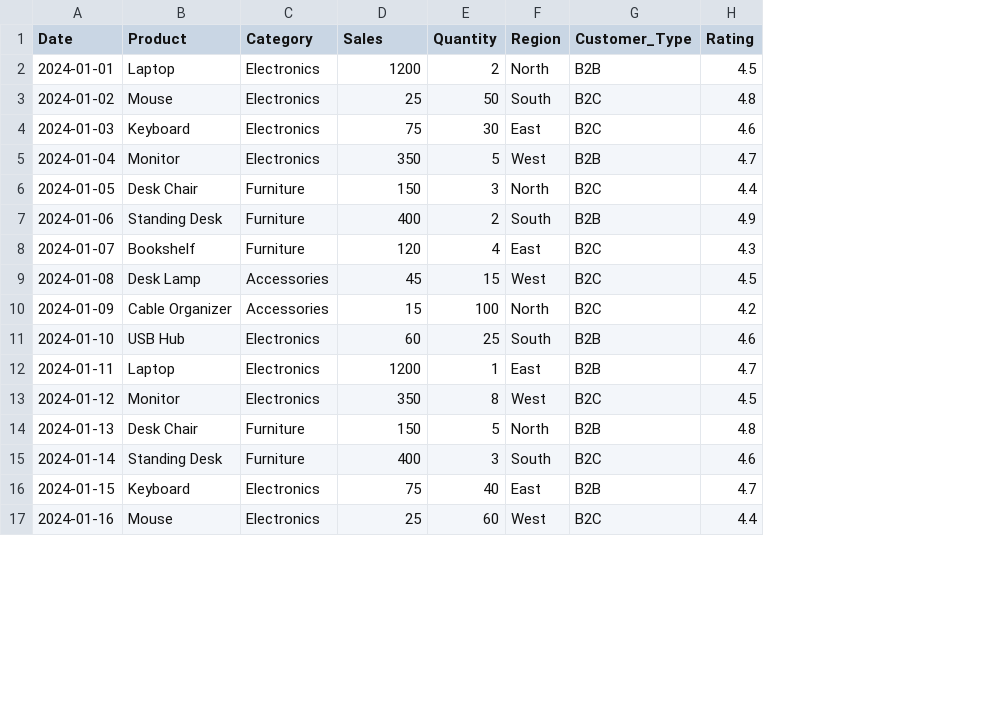
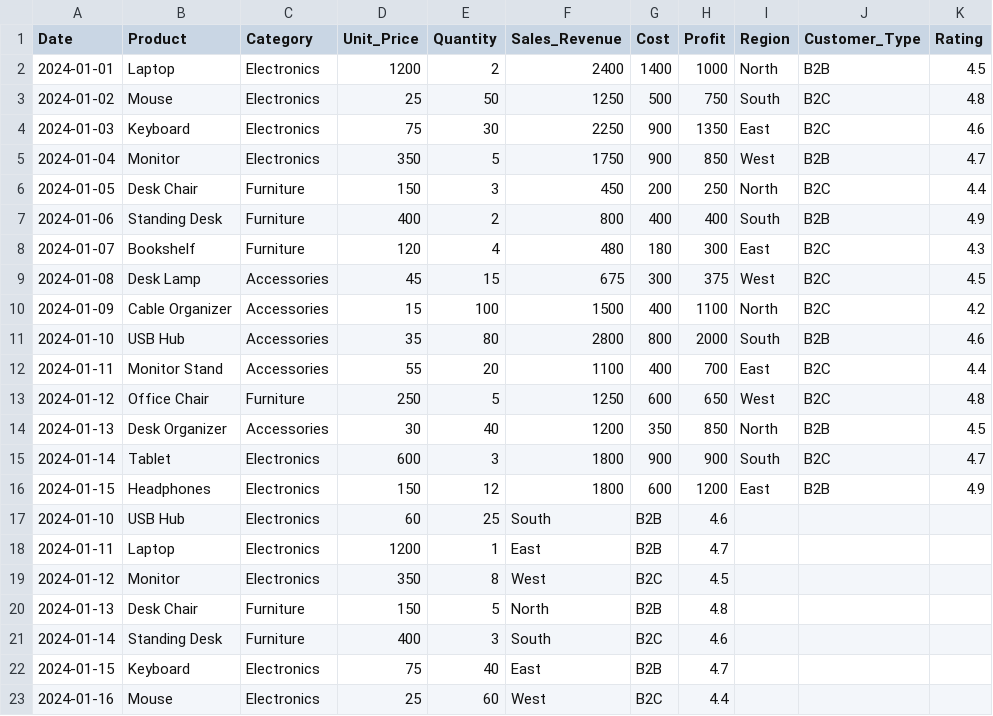
Before and after one commit to Puneet04-tech/Lumina, a CSV file: sample_data.csv, drawn as a sheet; only a part is shown; addresses are those after the commit; the diff covers the shown part only; the diff names each change by its address in the sheet, - before the commit and + after, or states it on an @@ line.

```diff
--- a/sample_data.csv
+++ b/sample_data.csv
+column F (Sales_Revenue), rows 2-11: 2400 | 1250 | 2250 | 1750 | 450 | 800 | 480 | 675 | 1500 | 2800; rows 18-23: East | West | North | South | East | West
+column G (Cost), rows 2-11: 1400 | 500 | 900 | 900 | 200 | 400 | 180 | 300 | 400 | 800; rows 18-23: B2B | B2C | B2B | B2C | B2B | B2C
+column H (Profit), rows 2-11: 1000 | 750 | 1350 | 850 | 250 | 400 | 300 | 375 | 1100 | 2000; rows 18-23: 4.7 | 4.5 | 4.8 | 4.6 | 4.7 | 4.4
-D1: Sales
+D1: Unit_Price
-C11 (Category): Electronics
+C11 (Category): Accessories
-D11 (Unit_Price): 60
+D11 (Unit_Price): 35
-E11 (Quantity): 25
+E11 (Quantity): 80
+row 12: 2024-01-11 | Monitor Stand | Accessories | 55 | 20 | 1100 | 400 | 700 | East | B2C | 4.4
+row 13: 2024-01-12 | Office Chair | Furniture | 250 | 5 | 1250 | 600 | 650 | West | B2C | 4.8
+row 14: 2024-01-13 | Desk Organizer | Accessories | 30 | 40 | 1200 | 350 | 850 | North | B2B | 4.5
+row 15: 2024-01-14 | Tablet | Electronics | 600 | 3 | 1800 | 900 | 900 | South | B2C | 4.7
+row 16: 2024-01-15 | Headphones | Electronics | 150 | 12 | 1800 | 600 | 1200 | East | B2B | 4.9
+row 17: 2024-01-10 | USB Hub | Electronics | 60 | 25 | South | B2B | 4.6
-I18 (Region): East
+I18 (Region): (empty)
-J18 (Customer_Type): B2B
+J18 (Customer_Type): (empty)
-K18 (Rating): 4.7
+K18 (Rating): (empty)
-I19 (Region): West
+I19 (Region): (empty)
-J19 (Customer_Type): B2C
+J19 (Customer_Type): (empty)
-K19 (Rating): 4.5
+K19 (Rating): (empty)
-I20 (Region): North
+I20 (Region): (empty)
-J20 (Customer_Type): B2B
+J20 (Customer_Type): (empty)
-K20 (Rating): 4.8
+K20 (Rating): (empty)
-I21 (Region): South
+I21 (Region): (empty)
-J21 (Customer_Type): B2C
+J21 (Customer_Type): (empty)
-K21 (Rating): 4.6
+K21 (Rating): (empty)
-I22 (Region): East
+I22 (Region): (empty)
-J22 (Customer_Type): B2B
+J22 (Customer_Type): (empty)
-K22 (Rating): 4.7
+K22 (Rating): (empty)
-I23 (Region): West
+I23 (Region): (empty)
-J23 (Customer_Type): B2C
+J23 (Customer_Type): (empty)
-K23 (Rating): 4.4
+K23 (Rating): (empty)
```
Also changed, not shown: 42 edited cells elsewhere in this file, marketing_campaigns.csv.
